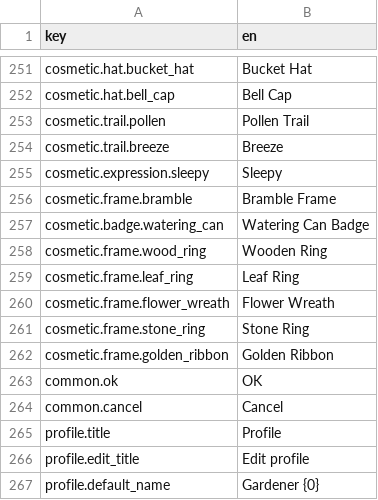
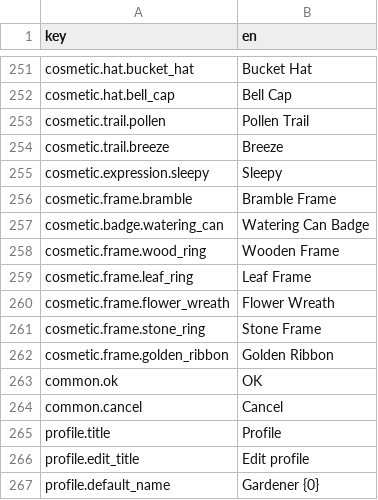
Before and after one commit to dmlapteacru/bloomlings, a CSV file: client/Assets/Bloomlings/UI/Localization/Resources/Strings_en.csv, drawn as a sheet; only a part is shown, gaps mark what is left out.

```diff
--- a/client/Assets/Bloomlings/UI/Localization/Resources/Strings_en.csv
+++ b/client/Assets/Bloomlings/UI/Localization/Resources/Strings_en.csv
@@ -257,6 +257,6 @@ cosmetic.frame.bramble,Bramble Frame
 cosmetic.badge.watering_can,Watering Can Badge
-cosmetic.frame.wood_ring,Wooden Ring
-cosmetic.frame.leaf_ring,Leaf Ring
+cosmetic.frame.wood_ring,Wooden Frame
+cosmetic.frame.leaf_ring,Leaf Frame
 cosmetic.frame.flower_wreath,Flower Wreath
-cosmetic.frame.stone_ring,Stone Ring
+cosmetic.frame.stone_ring,Stone Frame
 cosmetic.frame.golden_ribbon,Golden Ribbon
```
Also changed, not shown: 32 other files.
